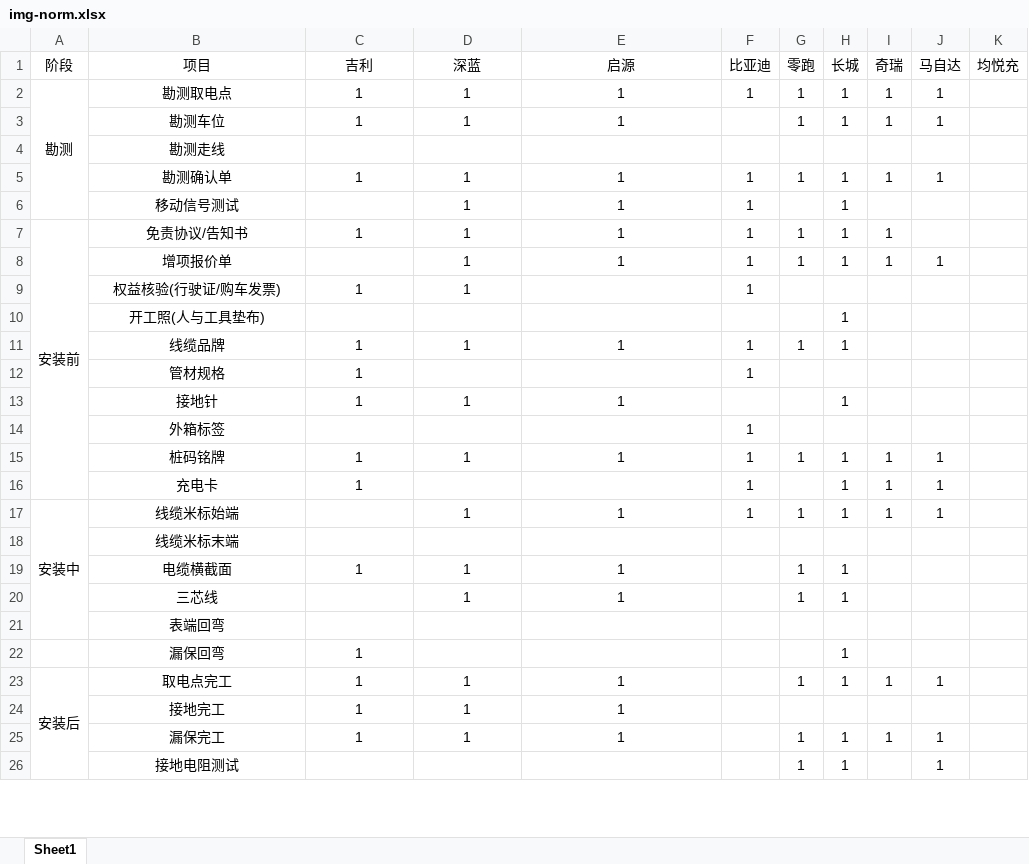
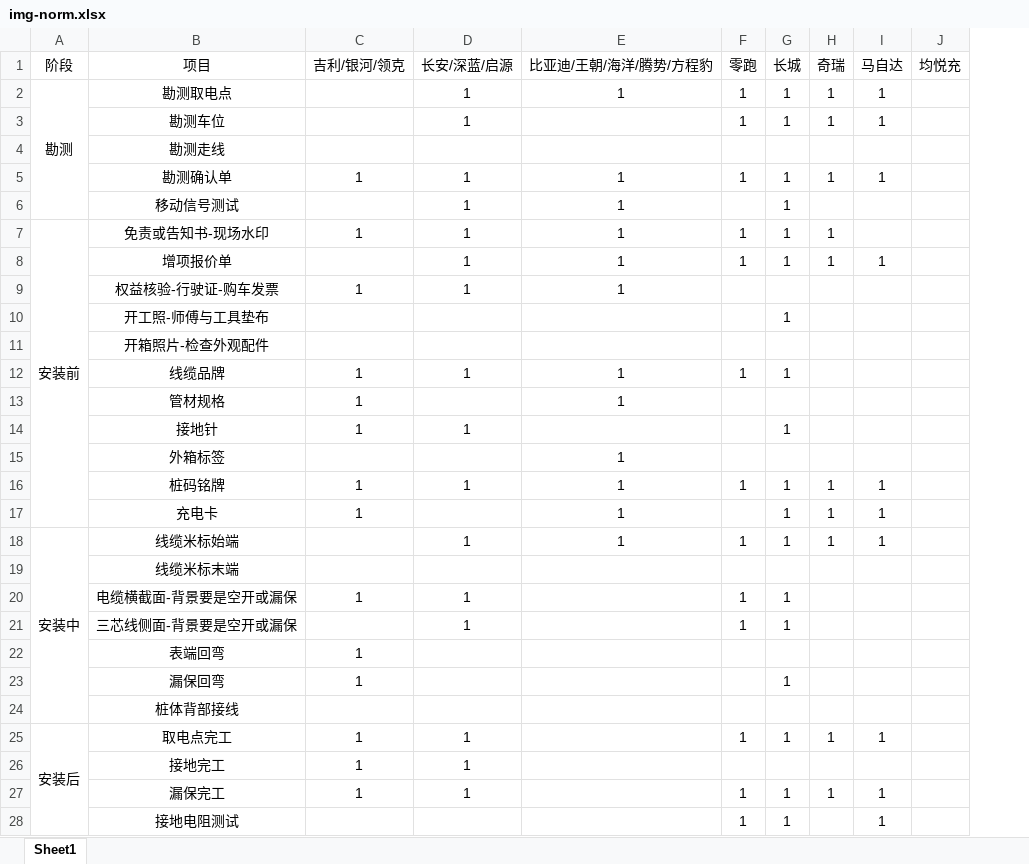
Before and after one commit to xugl6036/niumashuazi, an Excel workbook: data/img-norm.xlsx, sheet Sheet1, drawn as a sheet; only a part is shown; values as stored, in another font and other column widths than the file's, no borders; removed rows and columns are numbered as before the commit, all else as after; rows hold the shown columns only; the diff covers the shown part only; the diff names each change by its address in the sheet, - before the commit and + after, or states it on an @@ line.

Commit message:
Add files via upload

```diff
--- a/data/img-norm.xlsx (sheet Sheet1)
+++ b/data/img-norm.xlsx (sheet Sheet1)
-column F (比亚迪), rows 2-17: 1 |  |  | 1 | 1 | 1 | 1 | 1 |  | 1 | 1 |  | 1 | 1 | 1 | 1
-C1: 吉利
+C1: 吉利/银河/领克
-D1: 深蓝
+D1: 长安/深蓝/启源
-E1: 启源
+E1: 比亚迪/王朝/海洋/腾势/方程豹
-C2:C3 (吉利/银河/领克): 1
+C2:C3 (吉利/银河/领克): (empty)
-E3 (比亚迪/王朝/海洋/腾势/方程豹): 1
+E3 (比亚迪/王朝/海洋/腾势/方程豹): (empty)
-B7 (项目): 免责协议/告知书
+B7 (项目): 免责或告知书-现场水印
-B9 (项目): 权益核验(行驶证/购车发票)
+B9 (项目): 权益核验-行驶证-购车发票
-E9 (比亚迪/王朝/海洋/腾势/方程豹): (empty)
+E9 (比亚迪/王朝/海洋/腾势/方程豹): 1
-B10 (项目): 开工照(人与工具垫布)
+B10 (项目): 开工照-师傅与工具垫布
+row 11:  | 开箱照片-检查外观配件
-E13 (比亚迪/王朝/海洋/腾势/方程豹): (empty)
+E13 (比亚迪/王朝/海洋/腾势/方程豹): 1
-E14 (比亚迪/王朝/海洋/腾势/方程豹): 1
+E14 (比亚迪/王朝/海洋/腾势/方程豹): (empty)
-E15 (比亚迪/王朝/海洋/腾势/方程豹): (empty)
+E15 (比亚迪/王朝/海洋/腾势/方程豹): 1
-E17 (比亚迪/王朝/海洋/腾势/方程豹): (empty)
+E17 (比亚迪/王朝/海洋/腾势/方程豹): 1
-A17:A21 merged
+A18:A24 merged
-B20 (项目): 电缆横截面
+B20 (项目): 电缆横截面-背景要是空开或漏保
-E20:E21 (比亚迪/王朝/海洋/腾势/方程豹): 1
+E20:E21 (比亚迪/王朝/海洋/腾势/方程豹): (empty)
-B21 (项目): 三芯线
+B21 (项目): 三芯线侧面-背景要是空开或漏保
-C22 (吉利/银河/领克): (empty)
+C22 (吉利/银河/领克): 1
+row 24:  | 桩体背部接线
-E25:E27 (比亚迪/王朝/海洋/腾势/方程豹): 1
+E25:E27 (比亚迪/王朝/海洋/腾势/方程豹): (empty)
```
Also changed, not shown: 17 edited cells elsewhere in this sheet.
